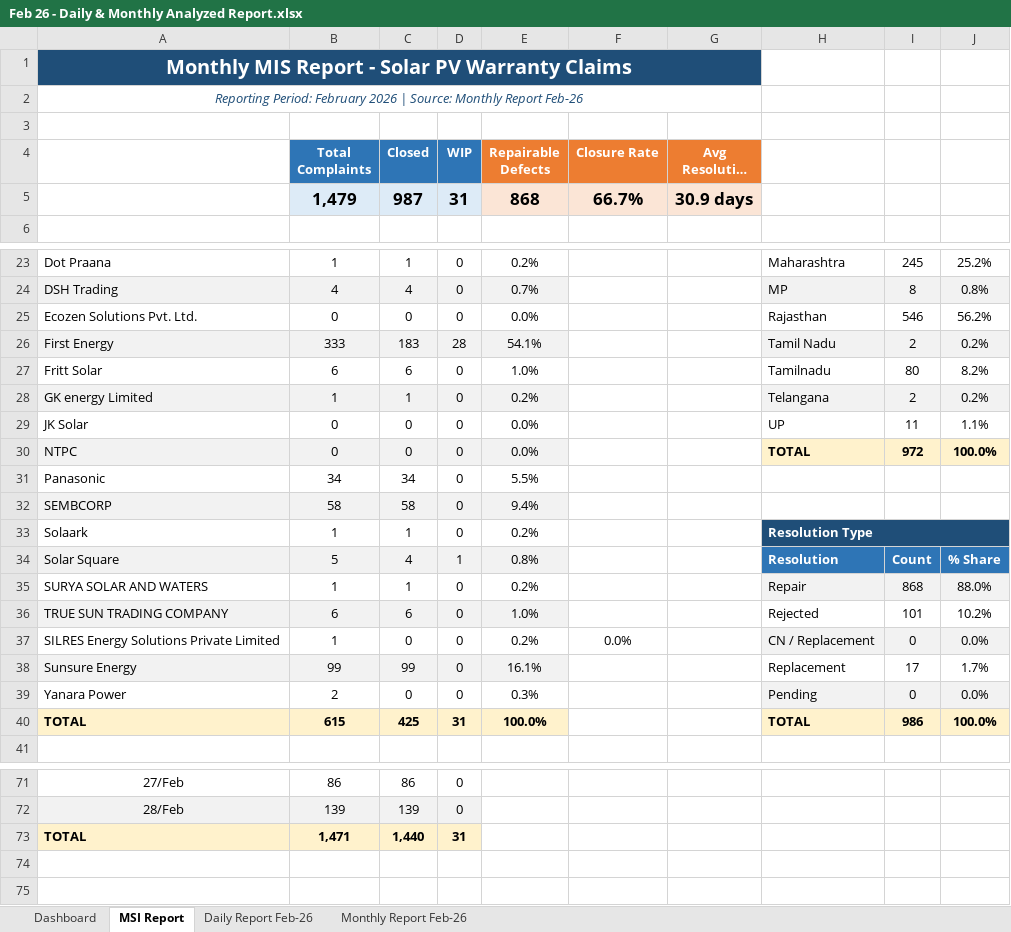
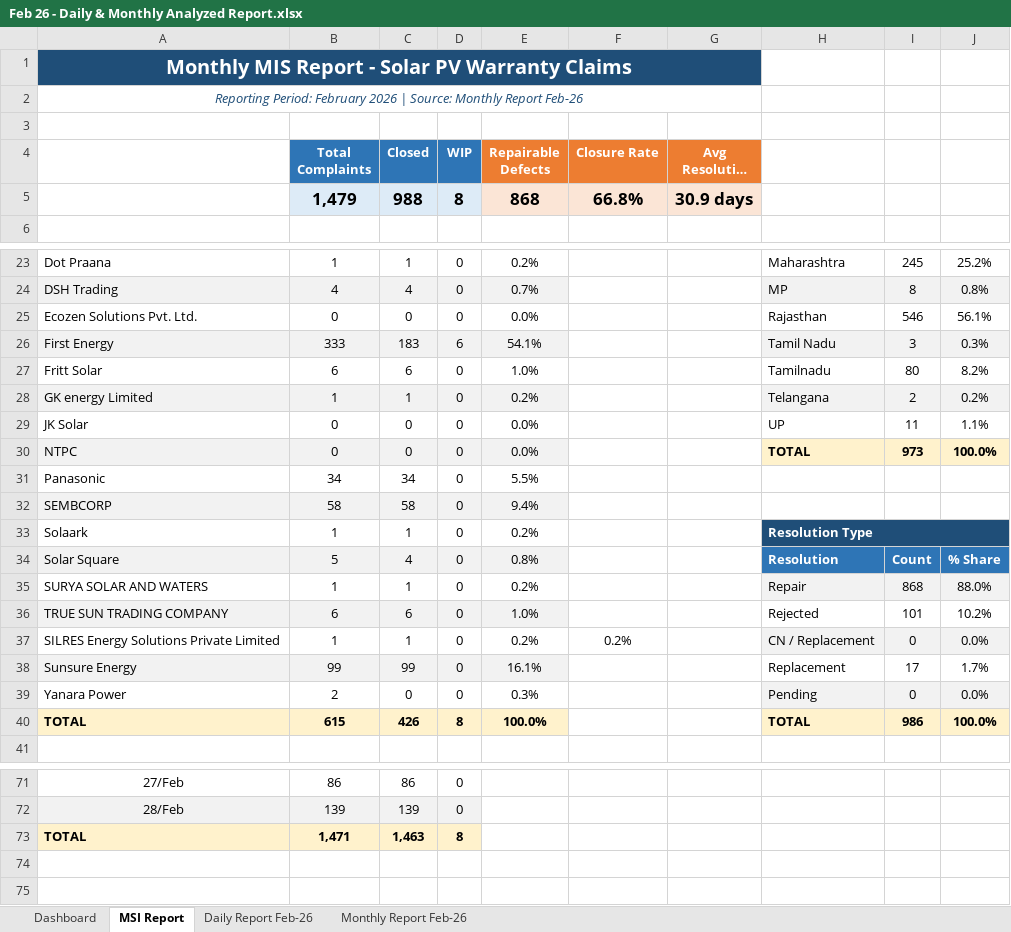
Before and after one commit to nithinjinaga/Premier-Energies-Service-Dashboard, an Excel workbook: Feb 26 - Daily & Monthly Analyzed Report.xlsx, sheet MSI Report, drawn as a sheet; only a part is shown, gaps mark what is left out; long unchanged cells end in …; values as stored, in another font and other column widths than the file's, no borders; the diff covers the shown part only; the diff names each change by its address in the sheet, - before the commit and + after, or states it on an @@ line.

```diff
--- a/Feb 26 - Daily & Monthly Analyzed Report.xlsx (sheet MSI Report)
+++ b/Feb 26 - Daily & Monthly Analyzed Report.xlsx (sheet MSI Report)
-C5 (Closed): 987
+C5 (Closed): 988
-D5 (WIP): 31
+D5 (WIP): 8
-F5 (Closure Rate): 66.7%
+F5 (Closure Rate): 66.8%
-J25: 56.2%
+J25: 56.1%
-D26 (WIP): 28
+D26 (WIP): 6
-I26: 2
+I26: 3
-J26: 0.2%
+J26: 0.3%
-I30: 972
+I30: 973
-D34 (WIP): 1
+D34 (WIP): 0
-C37 (Closed): 0
+C37 (Closed): 1
-F37 (Closure Rate): 0.0%
+F37 (Closure Rate): 0.2%
-C40 (Closed): 425
+C40 (Closed): 426
-D40 (WIP): 31
+D40 (WIP): 8
-C73 (Closed): 1,440
+C73 (Closed): 1,463
-D73 (WIP): 31
+D73 (WIP): 8
```
Also changed, not shown: 27 edited cells elsewhere in this sheet, sheet Monthly Report Feb-26, sheet Dashboard, hidden cells, charts or pictures, 2 other files.
